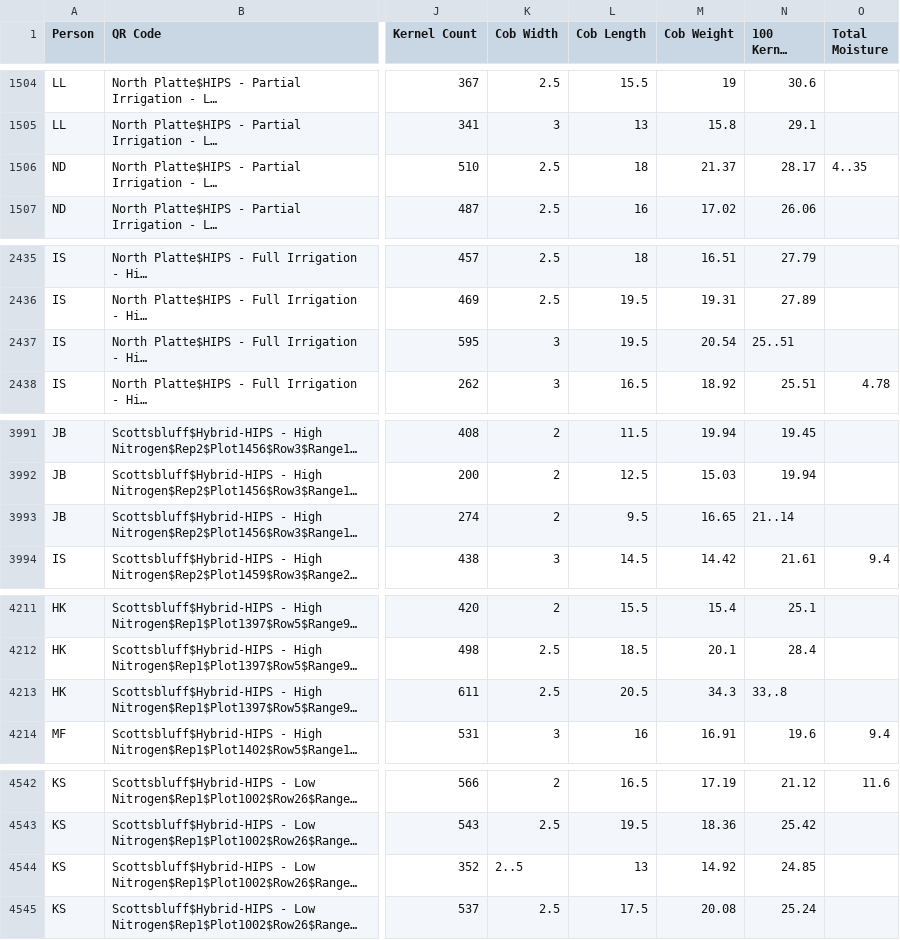
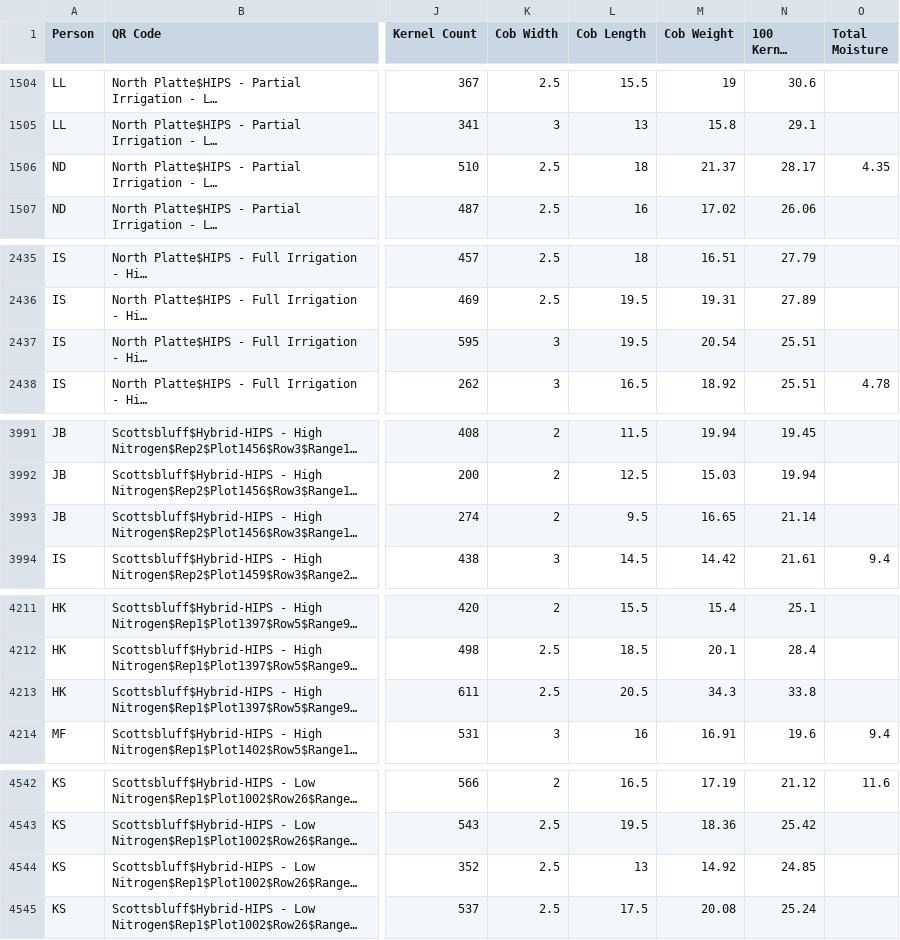
Before and after one commit to jdavis-132/hips, a CSV file: data/earphenotypesformatted.csv, drawn as a sheet; only a part is shown, gaps mark what is left out; long unchanged cells end in …; the diff covers the shown part only; the diff names each change by its address in the sheet, - before the commit and + after, or states it on an @@ line.

Commit message:
Continue required number of measurements analysis

```diff
--- a/data/earphenotypesformatted.csv
+++ b/data/earphenotypesformatted.csv
-O1506 (Total Moisture): 4..35
+O1506 (Total Moisture): 4.35
-N2437 (100 Kernel weight): 25..51
+N2437 (100 Kernel weight): 25.51
-N3993 (100 Kernel weight): 21..14
+N3993 (100 Kernel weight): 21.14
-N4213 (100 Kernel weight): 33,.8
+N4213 (100 Kernel weight): 33.8
-K4544 (Cob Width): 2..5
+K4544 (Cob Width): 2.5
```
Also changed, not shown: 1 edited cell elsewhere in this file, 1 other file.
